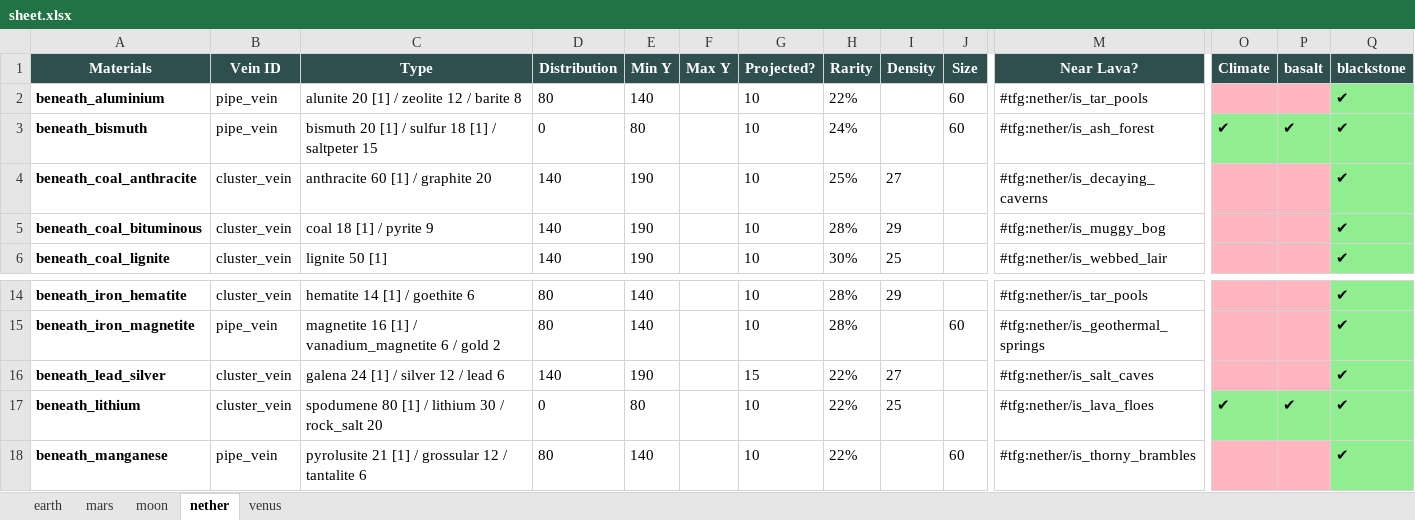
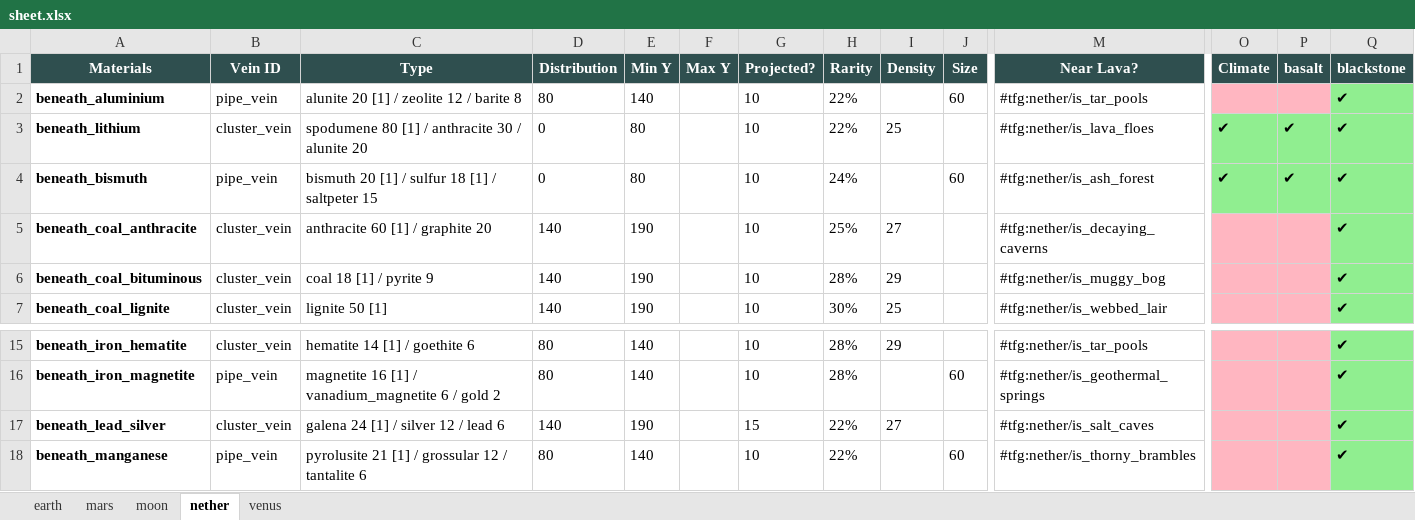
Before and after one commit to Robak132/Tools-Modern, an Excel workbook: OresToFieldGuide/data/sheet.xlsx, sheet nether, drawn as a sheet; only a part is shown, gaps mark what is left out; values as stored, in another font and other column widths than the file's, no borders; removed rows and columns are numbered as before the commit, all else as after; rows hold the shown columns only; the diff names each change by its address in the sheet, - before the commit and + after, or states it on an @@ line.

```diff
--- a/OresToFieldGuide/data/sheet.xlsx (sheet nether)
+++ b/OresToFieldGuide/data/sheet.xlsx (sheet nether)
+row 3: beneath_lithium | cluster_vein | spodumene 80 [1] / anthracite 30 / alunite 20 | 0 | 80 |  | 10 | 22% | 25 |  | #tfg:nether/is_lava_floes | ✔ | ✔ | ✔
-row 17: beneath_lithium | cluster_vein | spodumene 80 [1] / lithium 30 / rock_salt 20 | 0 | 80 |  | 10 | 22% | 25 |  | #tfg:nether/is_lava_floes | ✔ | ✔ | ✔
```
Also changed, not shown: sheet earth, 1 other file.
